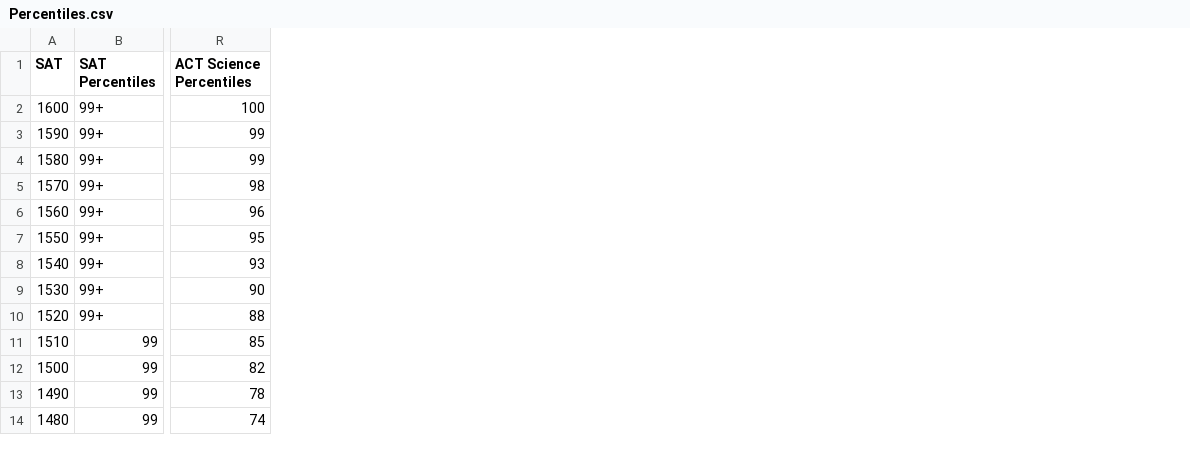
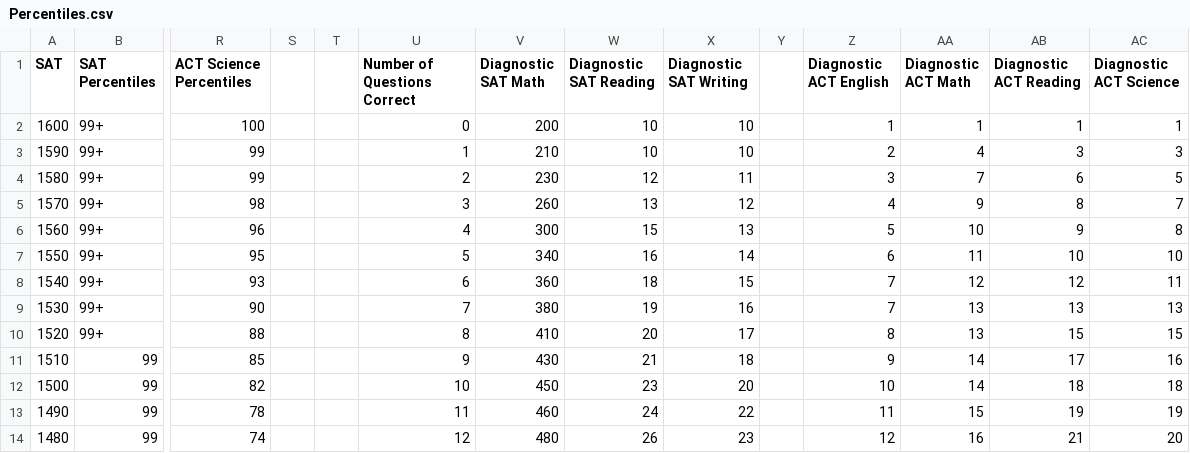
Before and after one commit to BenTheNetizen/online-testing-app, a CSV file: results/data_files/Percentiles.csv, drawn as a sheet; only a part is shown, gaps mark what is left out; the diff names each change by its address in the sheet, - before the commit and + after, or states it on an @@ line.

Commit message:
Finished Diagnostic Exam Score Report

```diff
--- a/results/data_files/Percentiles.csv
+++ b/results/data_files/Percentiles.csv
+column S, empty
+column T, empty
+column U (Number of Questions Correct), rows 2-14: 0 | 1 | 2 | 3 | 4 | 5 | 6 | 7 | 8 | 9 | 10 | 11 | 12
+column V (Diagnostic SAT Math), rows 2-14: 200 | 210 | 230 | 260 | 300 | 340 | 360 | 380 | 410 | 430 | 450 | 460 | 480
+column W (Diagnostic SAT Reading), rows 2-14: 10 | 10 | 12 | 13 | 15 | 16 | 18 | 19 | 20 | 21 | 23 | 24 | 26
+column X (Diagnostic SAT Writing), rows 2-14: 10 | 10 | 11 | 12 | 13 | 14 | 15 | 16 | 17 | 18 | 20 | 22 | 23
+column Y, empty
+column Z (Diagnostic ACT English), rows 2-14: 1 | 2 | 3 | 4 | 5 | 6 | 7 | 7 | 8 | 9 | 10 | 11 | 12
+column AA (Diagnostic ACT Math), rows 2-14: 1 | 4 | 7 | 9 | 10 | 11 | 12 | 13 | 13 | 14 | 14 | 15 | 16
+column AB (Diagnostic ACT Reading), rows 2-14: 1 | 3 | 6 | 8 | 9 | 10 | 12 | 13 | 15 | 17 | 18 | 19 | 21
+column AC (Diagnostic ACT Science), rows 2-14: 1 | 3 | 5 | 7 | 8 | 10 | 11 | 13 | 15 | 16 | 18 | 19 | 20
```
Also changed, not shown: 5 other files.
